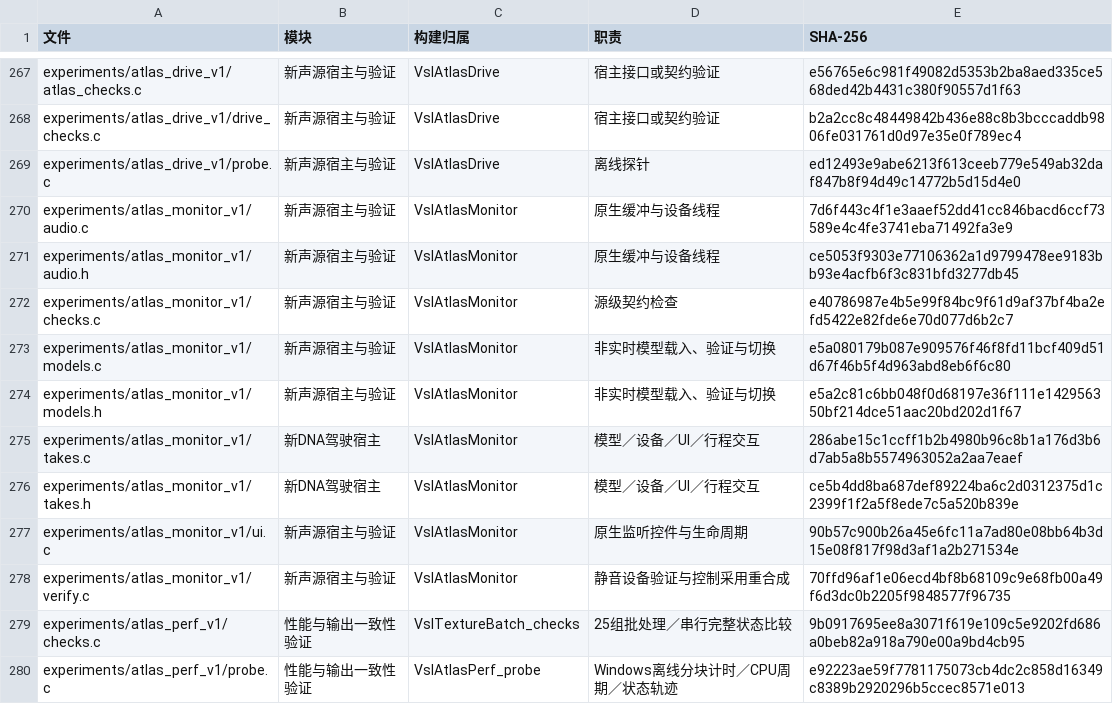
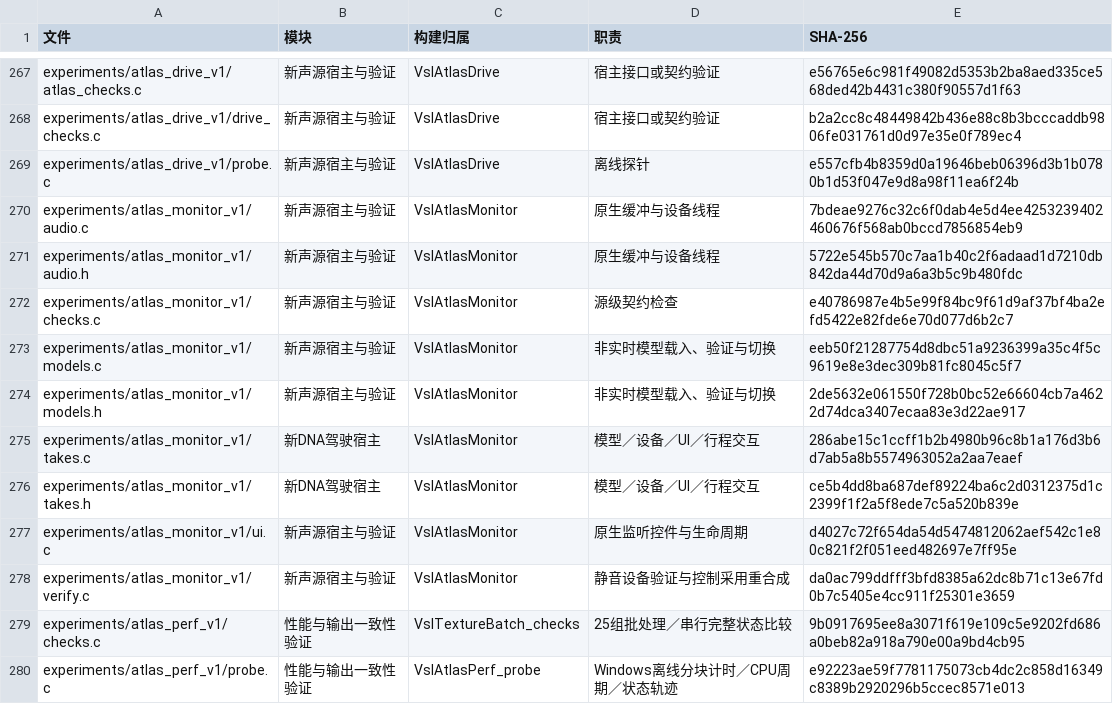
Before and after one commit to Kidrage/VehicleSoundLab, a CSV file: handoff/C文件索引.csv, drawn as a sheet; only a part is shown, gaps mark what is left out; the diff covers the shown part only.

```diff
--- a/handoff/C文件索引.csv
+++ b/handoff/C文件索引.csv
@@ -268,12 +268,12 @@ experiments/atlas_drive_v1/atlas_checks.c,新声源宿主与验证,VslAtlasDrive
 experiments/atlas_drive_v1/drive_checks.c,新声源宿主与验证,VslAtlasDrive,宿主接口或契约验证,b2a2cc8c48449842b436e88c8b3bcccaddb9806fe031761d0d97e35e0f789ec4
-experiments/atlas_drive_v1/probe.c,新声源宿主与验证,VslAtlasDrive,离线探针,ed12493e9abe6213f613ceeb779e549ab32daf847b8f94d49c14772b5d15d4e0
-experiments/atlas_monitor_v1/audio.c,新声源宿主与验证,VslAtlasMonitor,原生缓冲与设备线程,7d6f443c4f1e3aaef52dd41cc846bacd6ccf73589e4c4fe3741eba71492fa3e9
-experiments/atlas_monitor_v1/audio.h,新声源宿主与验证,VslAtlasMonitor,原生缓冲与设备线程,ce5053f9303e77106362a1d9799478ee9183bb93e4acfb6f3c831bfd3277db45
+experiments/atlas_drive_v1/probe.c,新声源宿主与验证,VslAtlasDrive,离线探针,e557cfb4b8359d0a19646beb06396d3b1b0780b1d53f047e9d8a98f11ea6f24b
+experiments/atlas_monitor_v1/audio.c,新声源宿主与验证,VslAtlasMonitor,原生缓冲与设备线程,7bdeae9276c32c6f0dab4e5d4ee4253239402460676f568ab0bccd7856854eb9
+experiments/atlas_monitor_v1/audio.h,新声源宿主与验证,VslAtlasMonitor,原生缓冲与设备线程,5722e545b570c7aa1b40c2f6adaad1d7210db842da44d70d9a6a3b5c9b480fdc
 experiments/atlas_monitor_v1/checks.c,新声源宿主与验证,VslAtlasMonitor,源级契约检查,e40786987e4b5e99f84bc9f61d9af37bf4ba2efd5422e82fde6e70d077d6b2c7
-experiments/atlas_monitor_v1/models.c,新声源宿主与验证,VslAtlasMonitor,非实时模型载入、验证与切换,e5a080179b087e909576f46f8fd11bcf409d51d67f46b5f4d963abd8eb6f6c80
-experiments/atlas_monitor_v1/models.h,新声源宿主与验证,VslAtlasMonitor,非实时模型载入、验证与切换,e5a2c81c6bb048f0d68197e36f111e142956350bf214dce51aac20bd202d1f67
+experiments/atlas_monitor_v1/models.c,新声源宿主与验证,VslAtlasMonitor,非实时模型载入、验证与切换,eeb50f21287754d8dbc51a9236399a35c4f5c9619e8e3dec309b81fc8045c5f7
+experiments/atlas_monitor_v1/models.h,新声源宿主与验证,VslAtlasMonitor,非实时模型载入、验证与切换,2de5632e061550f728b0bc52e66604cb7a4622d74dca3407ecaa83e3d22ae917
 experiments/atlas_monitor_v1/takes.c,新DNA驾驶宿主,VslAtlasMonitor,模型／设备／UI／行程交互,286abe15c1ccff1b2b4980b96c8b1a176d3b6d7ab5a8b5574963052a2aa7eaef
 experiments/atlas_monitor_v1/takes.h,新DNA驾驶宿主,VslAtlasMonitor,模型／设备／UI／行程交互,ce5b4dd8ba687def89224ba6c2d0312375d1c2399f1f2a5f8ede7c5a520b839e
-experiments/atlas_monitor_v1/ui.c,新声源宿主与验证,VslAtlasMonitor,原生监听控件与生命周期,90b57c900b26a45e6fc11a7ad80e08bb64b3d15e08f817f98d3af1a2b271534e
-experiments/atlas_monitor_v1/verify.c,新声源宿主与验证,VslAtlasMonitor,静音设备验证与控制采用重合成,70ffd96af1e06ecd4bf8b68109c9e68fb00a49f6d3dc0b2205f9848577f96735
+experiments/atlas_monitor_v1/ui.c,新声源宿主与验证,VslAtlasMonitor,原生监听控件与生命周期,d4027c72f654da54d5474812062aef542c1e80c821f2f051eed482697e7ff95e
+experiments/atlas_monitor_v1/verify.c,新声源宿主与验证,VslAtlasMonitor,静音设备验证与控制采用重合成,da0ac799ddfff3bfd8385a62dc8b71c13e67fd0b7c5405e4cc911f25301e3659
 experiments/atlas_perf_v1/checks.c,性能与输出一致性验证,VslTextureBatch_checks,25组批处理／串行完整状态比较,9b0917695ee8a3071f619e109c5e9202fd686a0beb82a918a790e00a9bd4cb95
```
Also changed, not shown: 2 added rows and 17 edited cells elsewhere in this file, 52 other files.
